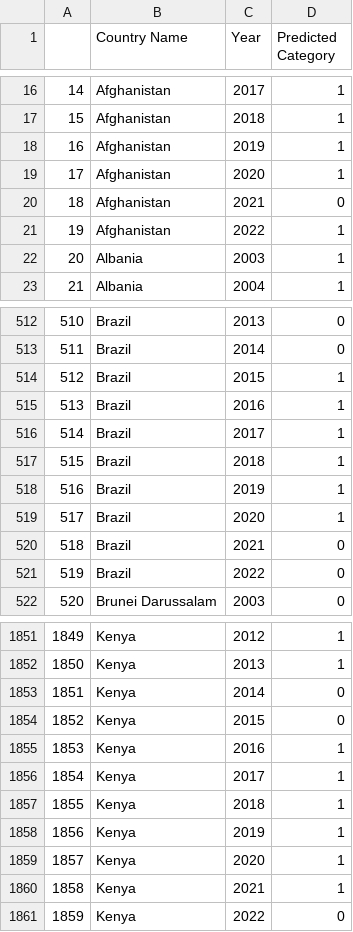
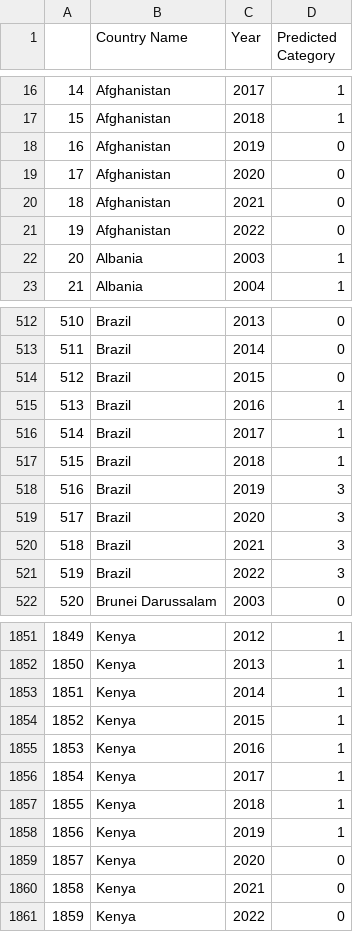
Before and after one commit to ThatAquarel/health, a CSV file: prediction/results/2003-2022_predicted_categories.csv, drawn as a sheet; only a part is shown, gaps mark what is left out; the diff covers the shown part only.

Commit message:
predicted categories

```diff
--- a/prediction/results/2003-2022_predicted_categories.csv
+++ b/prediction/results/2003-2022_predicted_categories.csv
@@ -17,6 +17,6 @@
 15,Afghanistan,2018,1
-16,Afghanistan,2019,1
-17,Afghanistan,2020,1
+16,Afghanistan,2019,0
+17,Afghanistan,2020,0
 18,Afghanistan,2021,0
-19,Afghanistan,2022,1
+19,Afghanistan,2022,0
 20,Albania,2003,1
@@ -513,3 +513,3 @@
 511,Brazil,2014,0
-512,Brazil,2015,1
+512,Brazil,2015,0
 513,Brazil,2016,1
@@ -517,6 +517,6 @@
 515,Brazil,2018,1
-516,Brazil,2019,1
-517,Brazil,2020,1
-518,Brazil,2021,0
-519,Brazil,2022,0
+516,Brazil,2019,3
+517,Brazil,2020,3
+518,Brazil,2021,3
+519,Brazil,2022,3
 520,Brunei Darussalam,2003,0
@@ -1852,4 +1852,4 @@
 1850,Kenya,2013,1
-1851,Kenya,2014,0
-1852,Kenya,2015,0
+1851,Kenya,2014,1
+1852,Kenya,2015,1
 1853,Kenya,2016,1
@@ -1858,4 +1858,4 @@
 1856,Kenya,2019,1
-1857,Kenya,2020,1
-1858,Kenya,2021,1
+1857,Kenya,2020,0
+1858,Kenya,2021,0
 1859,Kenya,2022,0
```
Also changed, not shown: 141 edited cells elsewhere in this file, 4 other files.
